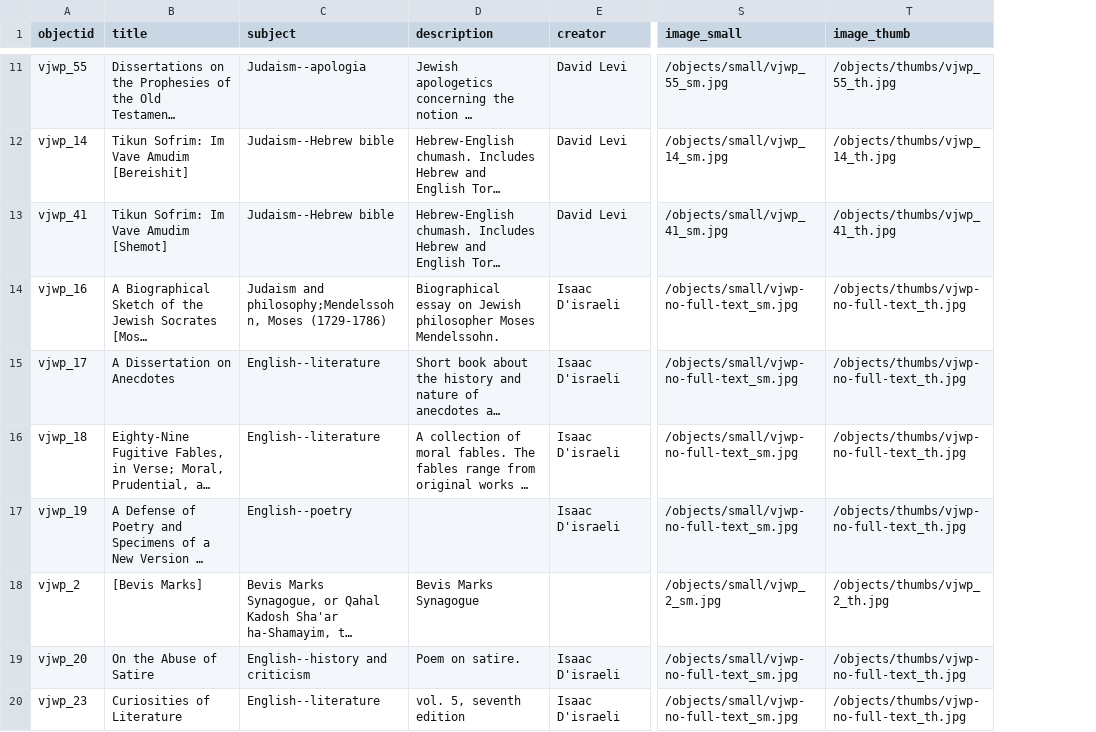
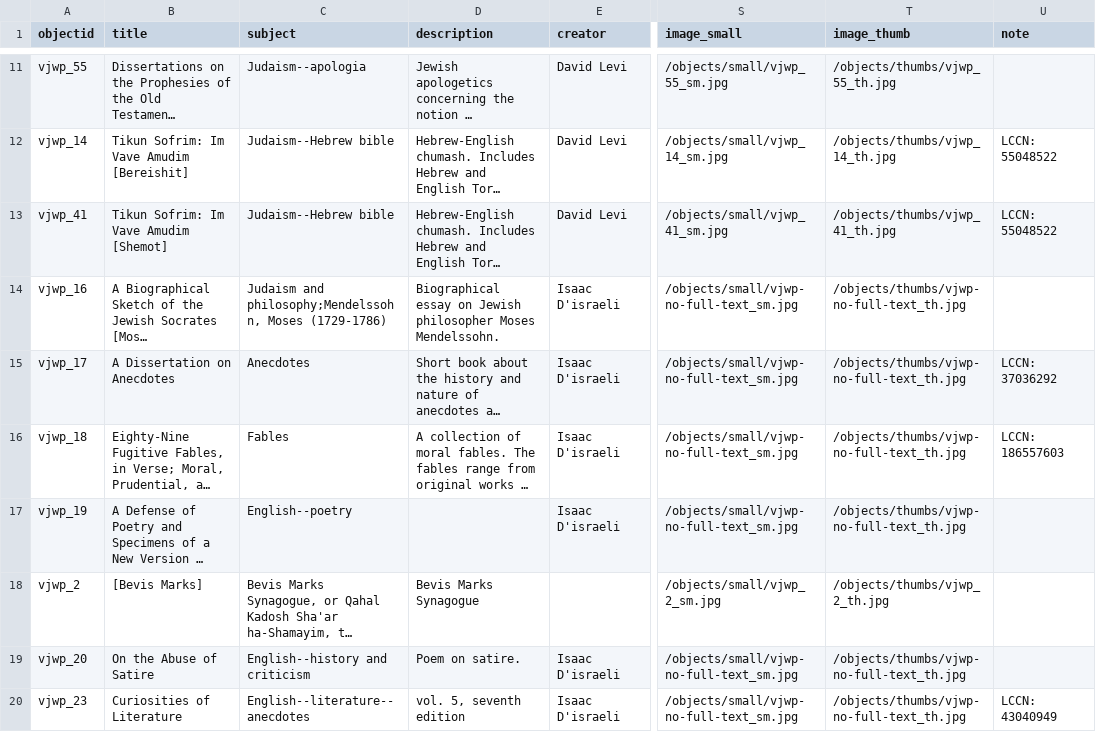
Before and after one commit to ktzrbn/vjwp2, a CSV file: _data/vjwp-metadata.csv, drawn as a sheet; only a part is shown, gaps mark what is left out; long unchanged cells end in …; the diff covers the shown part only; the diff names each change by its address in the sheet, - before the commit and + after, or states it on an @@ line.

```diff
--- a/_data/vjwp-metadata.csv
+++ b/_data/vjwp-metadata.csv
+column U (note), rows 12-20: LCCN: 55048522 | LCCN: 55048522 |  | LCCN: 37036292 | LCCN: 186557603 |  |  |  | LCCN: 43040949
-C15 (subject): English--literature
+C15 (subject): Anecdotes
-C16 (subject): English--literature
+C16 (subject): Fables
-C20 (subject): English--literature
+C20 (subject): English--literature--anecdotes
```
Also changed, not shown: 4 added rows and 61 edited cells elsewhere in this file.
